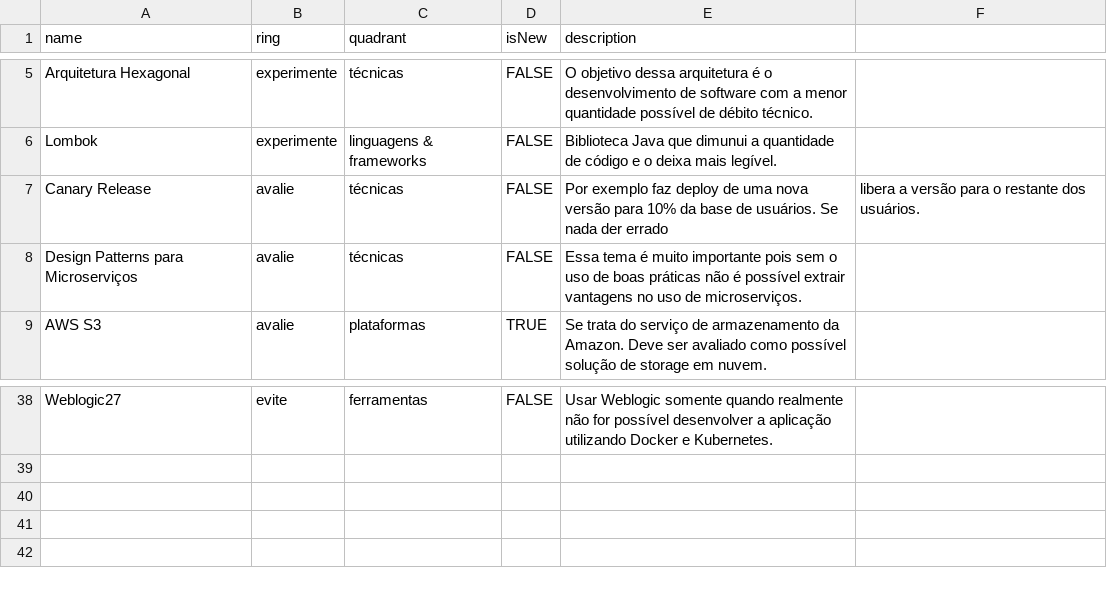
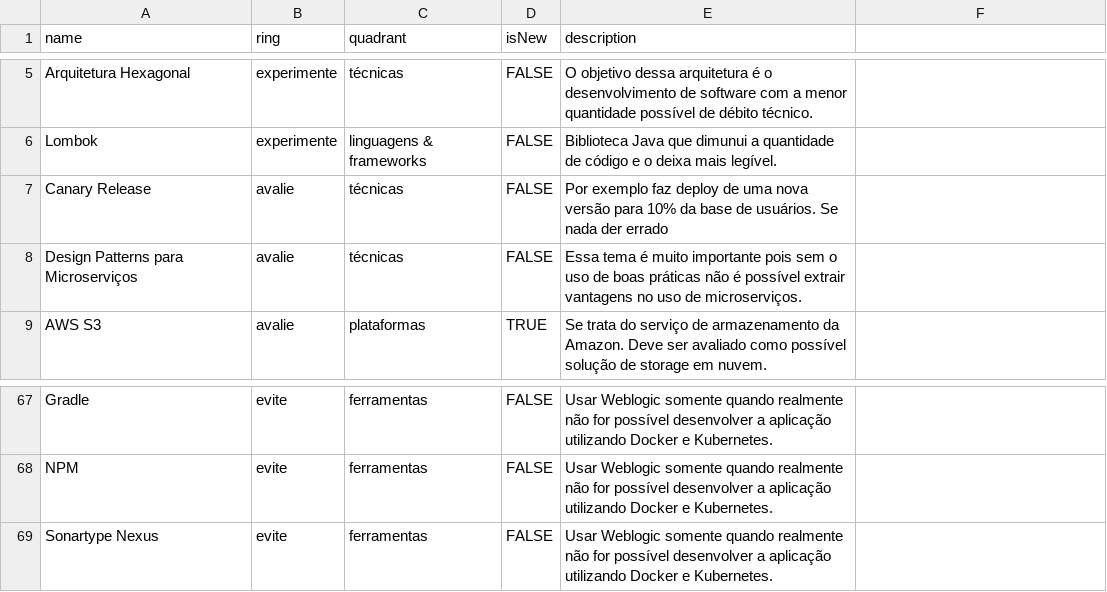
Before and after one commit to m4ndr4ck/technology-radar, a CSV file: oss.csv, drawn as a sheet; only a part is shown, gaps mark what is left out; addresses are those after the commit; the diff covers the shown part only; the diff names each change by its address in the sheet, - before the commit and + after, or states it on an @@ line.

```diff
--- a/oss.csv
+++ b/oss.csv
-F7: libera a versão para o restante dos usuários.
+F7: (empty)
-A67 (name): Weblogic27
+A67 (name): Gradle
+row 68: NPM | evite | ferramentas | FALSE | Usar Weblogic somente quando realmente não for possível desenvolver a aplicação utilizando Docker e Kubernetes.
+row 69: Sonartype Nexus | evite | ferramentas | FALSE | Usar Weblogic somente quando realmente não for possível desenvolver a aplicação utilizando Docker e Kubernetes.
```
Also changed, not shown: 29 added rows and 25 edited cells elsewhere in this file.
